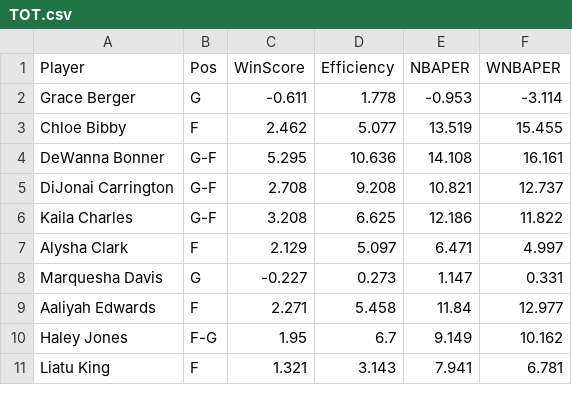
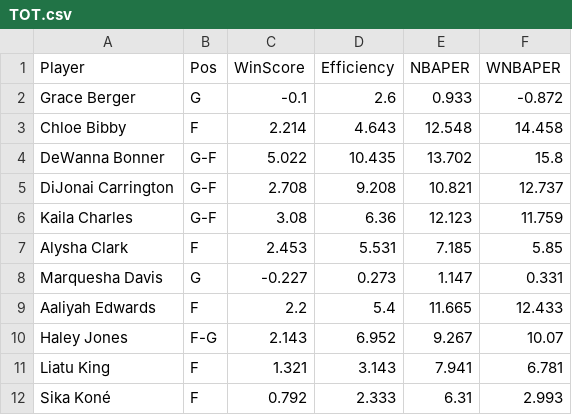
Before and after one commit to smonroe6/WNBA-Player-Rating, a CSV file: data/Metrics/CurrentSeasonTeams/TOT.csv, drawn as a sheet; only a part is shown; the diff covers the shown part only.

```diff
--- a/data/Metrics/CurrentSeasonTeams/TOT.csv
+++ b/data/Metrics/CurrentSeasonTeams/TOT.csv
@@ -1,11 +1,12 @@
 Player,Pos,WinScore,Efficiency,NBAPER,WNBAPER
-Grace Berger,G,-0.611,1.778,-0.953,-3.114
-Chloe Bibby,F,2.462,5.077,13.519,15.455
-DeWanna Bonner,G-F,5.295,10.636,14.108,16.161
+Grace Berger,G,-0.1,2.6,0.933,-0.872
+Chloe Bibby,F,2.214,4.643,12.548,14.458
+DeWanna Bonner,G-F,5.022,10.435,13.702,15.8
 DiJonai Carrington,G-F,2.708,9.208,10.821,12.737
-Kaila Charles,G-F,3.208,6.625,12.186,11.822
-Alysha Clark,F,2.129,5.097,6.471,4.997
+Kaila Charles,G-F,3.08,6.36,12.123,11.759
+Alysha Clark,F,2.453,5.531,7.185,5.85
 Marquesha Davis,G,-0.227,0.273,1.147,0.331
-Aaliyah Edwards,F,2.271,5.458,11.84,12.977
-Haley Jones,F-G,1.95,6.7,9.149,10.162
+Aaliyah Edwards,F,2.2,5.4,11.665,12.433
+Haley Jones,F-G,2.143,6.952,9.267,10.07
 Liatu King,F,1.321,3.143,7.941,6.781
+Sika Koné,F,0.792,2.333,6.31,2.993
```
Also changed, not shown: 24 edited cells elsewhere in this file, data/Cleaned/2025Data.csv, data/Metrics/AllPlayersMetrics.csv, 15 other files.
